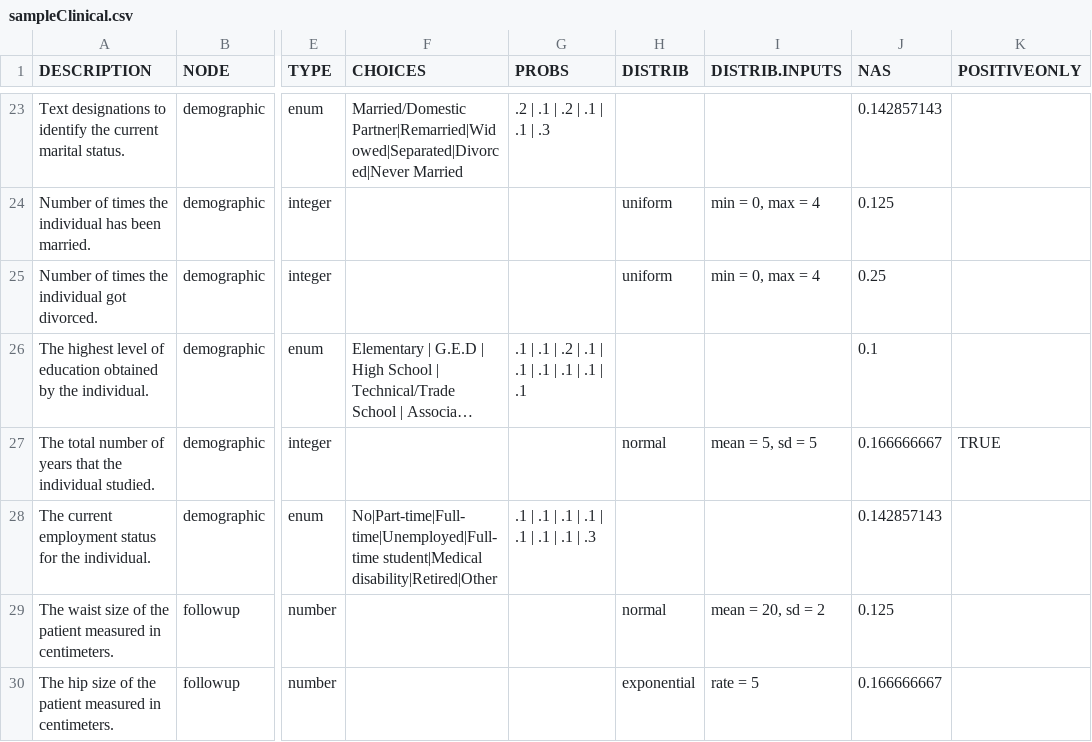
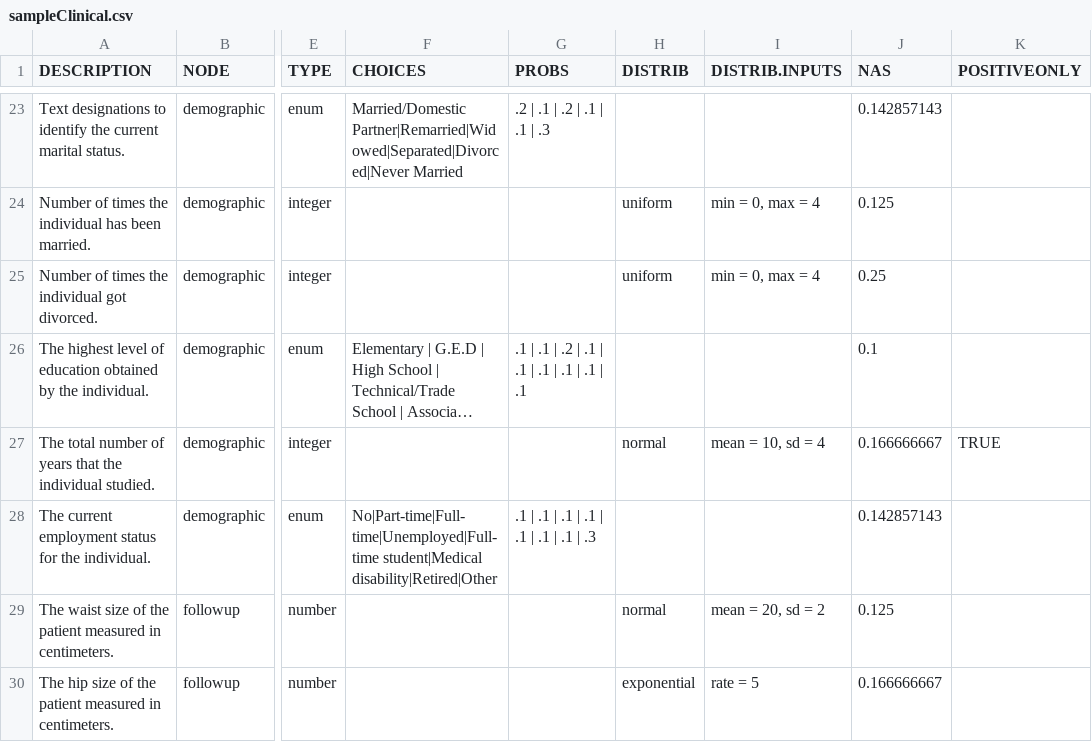
Before and after one commit to xanderthegit/data-simulator, a CSV file: SampleCompendium/sampleClinical.csv, drawn as a sheet; only a part is shown, gaps mark what is left out; long unchanged cells end in …; the diff names each change by its address in the sheet, - before the commit and + after, or states it on an @@ line.

```diff
--- a/SampleCompendium/sampleClinical.csv
+++ b/SampleCompendium/sampleClinical.csv
-I27 (DISTRIB.INPUTS): mean = 5, sd = 5
+I27 (DISTRIB.INPUTS): mean = 10, sd = 4
```
Also changed, not shown: 1 other file.
